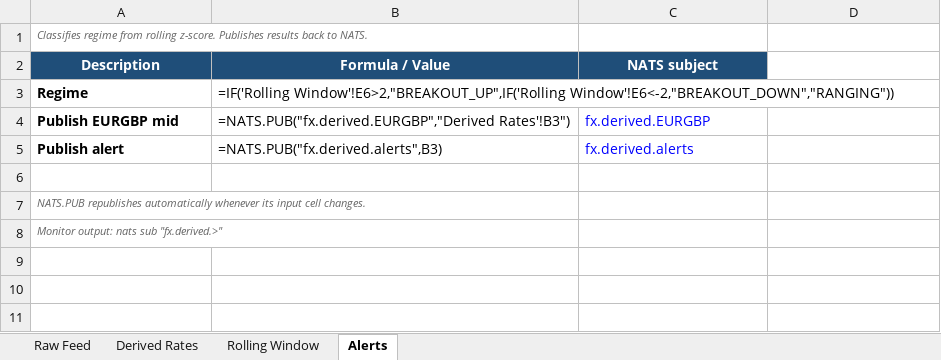
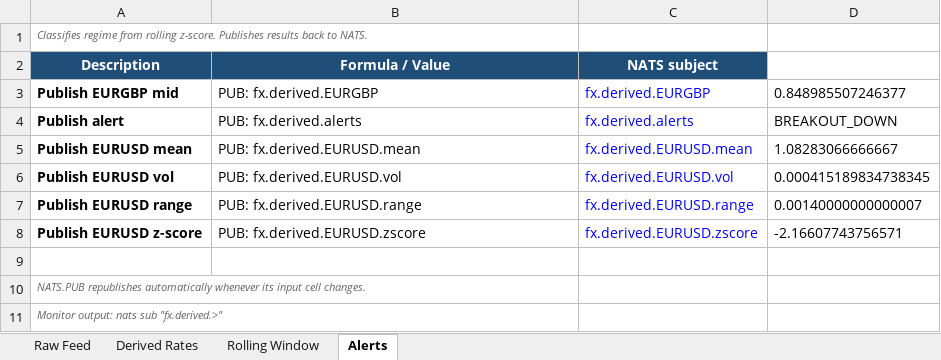
Before and after one commit to AlexJReid/blog, an Excel workbook: content/posts/excel-the-accidental-stream-processor/fx_monitor.xlsx, sheet Alerts, drawn as a sheet; values as stored, in another font and other column widths than the file's, no borders; formulas without a stored value are shown as written; removed rows and columns are numbered as before the commit, all else as after; the diff names each change by its address in the sheet, - before the commit and + after, or states it on an @@ line.

```diff
--- a/content/posts/excel-the-accidental-stream-processor/fx_monitor.xlsx (sheet Alerts)
+++ b/content/posts/excel-the-accidental-stream-processor/fx_monitor.xlsx (sheet Alerts)
-row 3: Regime | =IF('Rolling Window'!E6>2,"BREAKOUT_UP",IF('Rolling Window'!E6<-2,"BREAKOUT_DOWN","RANGING"))
-B3 (Formula / Value): =NATS.PUB("fx.derived.EURGBP","Derived Rates'!B3")
+B3 (Formula / Value): PUB: fx.derived.EURGBP
-D3: (empty)
+D3: 0.848985507246377
-B4 (Formula / Value): =NATS.PUB("fx.derived.alerts",B3)
+B4 (Formula / Value): PUB: fx.derived.alerts
-D4: (empty)
+D4: BREAKOUT_DOWN
+row 5: Publish EURUSD mean | PUB: fx.derived.EURUSD.mean | fx.derived.EURUSD.mean | 1.08283066666667
+row 6: Publish EURUSD vol | PUB: fx.derived.EURUSD.vol | fx.derived.EURUSD.vol | 0.000415189834738345
+row 7: Publish EURUSD range | PUB: fx.derived.EURUSD.range | fx.derived.EURUSD.range | 0.00140000000000007
+row 8: Publish EURUSD z-score | PUB: fx.derived.EURUSD.zscore | fx.derived.EURUSD.zscore | -2.16607743756571
```
Also changed, not shown: sheet Rolling Window, sheet Raw Feed, sheet Derived Rates, 2 other files.
